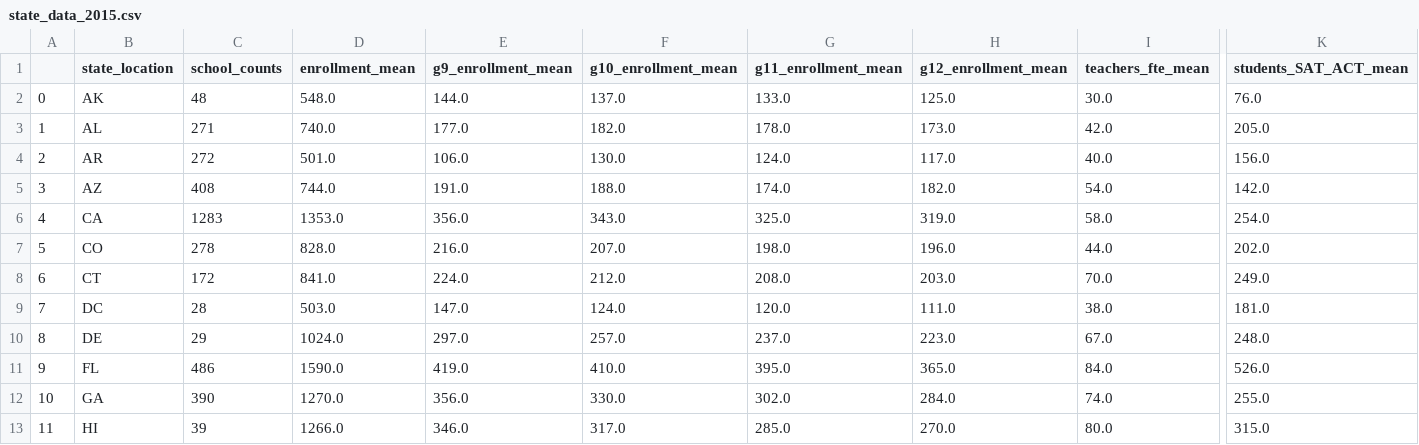
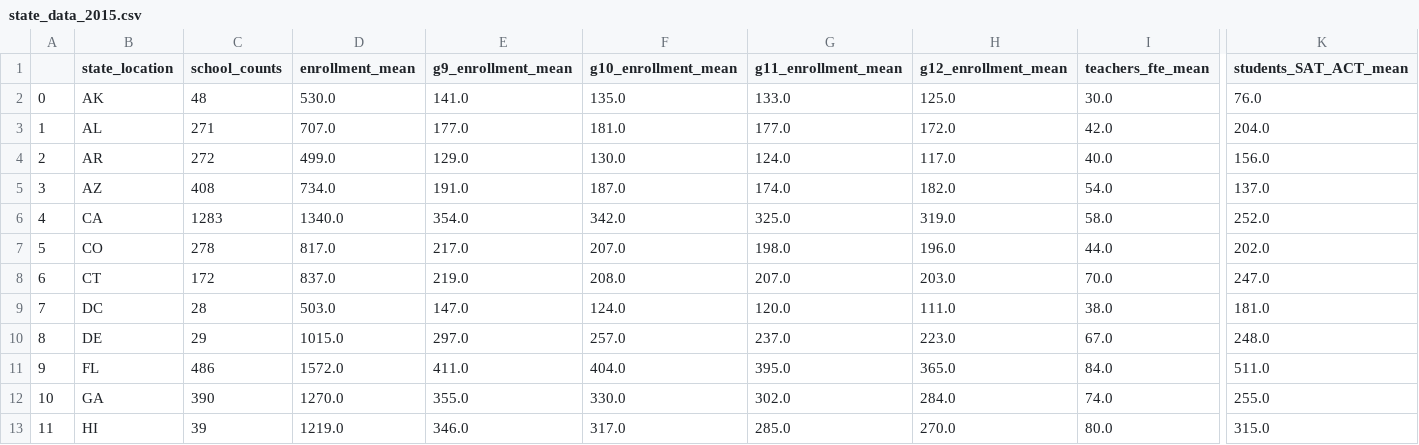
Before and after one commit to SherlockSoe/MADS-Milestone-1, a CSV file: educationdata/state_data_2015.csv, drawn as a sheet; only a part is shown, gaps mark what is left out; the diff covers the shown part only; the diff names each change by its address in the sheet, - before the commit and + after, or states it on an @@ line.

```diff
--- a/educationdata/state_data_2015.csv
+++ b/educationdata/state_data_2015.csv
-D2 (enrollment_mean): 548.0
+D2 (enrollment_mean): 530.0
-E2 (g9_enrollment_mean): 144.0
+E2 (g9_enrollment_mean): 141.0
-F2 (g10_enrollment_mean): 137.0
+F2 (g10_enrollment_mean): 135.0
-D3 (enrollment_mean): 740.0
+D3 (enrollment_mean): 707.0
-F3 (g10_enrollment_mean): 182.0
+F3 (g10_enrollment_mean): 181.0
-G3 (g11_enrollment_mean): 178.0
+G3 (g11_enrollment_mean): 177.0
-H3 (g12_enrollment_mean): 173.0
+H3 (g12_enrollment_mean): 172.0
-K3 (students_SAT_ACT_mean): 205.0
+K3 (students_SAT_ACT_mean): 204.0
-D4 (enrollment_mean): 501.0
+D4 (enrollment_mean): 499.0
-E4 (g9_enrollment_mean): 106.0
+E4 (g9_enrollment_mean): 129.0
-D5 (enrollment_mean): 744.0
+D5 (enrollment_mean): 734.0
-F5 (g10_enrollment_mean): 188.0
+F5 (g10_enrollment_mean): 187.0
-K5 (students_SAT_ACT_mean): 142.0
+K5 (students_SAT_ACT_mean): 137.0
-D6 (enrollment_mean): 1353.0
+D6 (enrollment_mean): 1340.0
-E6 (g9_enrollment_mean): 356.0
+E6 (g9_enrollment_mean): 354.0
-F6 (g10_enrollment_mean): 343.0
+F6 (g10_enrollment_mean): 342.0
-K6 (students_SAT_ACT_mean): 254.0
+K6 (students_SAT_ACT_mean): 252.0
-D7 (enrollment_mean): 828.0
+D7 (enrollment_mean): 817.0
-E7 (g9_enrollment_mean): 216.0
+E7 (g9_enrollment_mean): 217.0
-D8 (enrollment_mean): 841.0
+D8 (enrollment_mean): 837.0
-E8 (g9_enrollment_mean): 224.0
+E8 (g9_enrollment_mean): 219.0
-F8 (g10_enrollment_mean): 212.0
+F8 (g10_enrollment_mean): 208.0
-G8 (g11_enrollment_mean): 208.0
+G8 (g11_enrollment_mean): 207.0
-K8 (students_SAT_ACT_mean): 249.0
+K8 (students_SAT_ACT_mean): 247.0
-D10 (enrollment_mean): 1024.0
+D10 (enrollment_mean): 1015.0
-D11 (enrollment_mean): 1590.0
+D11 (enrollment_mean): 1572.0
-E11 (g9_enrollment_mean): 419.0
+E11 (g9_enrollment_mean): 411.0
-F11 (g10_enrollment_mean): 410.0
+F11 (g10_enrollment_mean): 404.0
-K11 (students_SAT_ACT_mean): 526.0
+K11 (students_SAT_ACT_mean): 511.0
-E12 (g9_enrollment_mean): 356.0
+E12 (g9_enrollment_mean): 355.0
-D13 (enrollment_mean): 1266.0
+D13 (enrollment_mean): 1219.0
```
Also changed, not shown: 101 edited cells elsewhere in this file, educationdata/state_data_2013.csv, educationdata/state_data_2017.csv, 4 other files.
